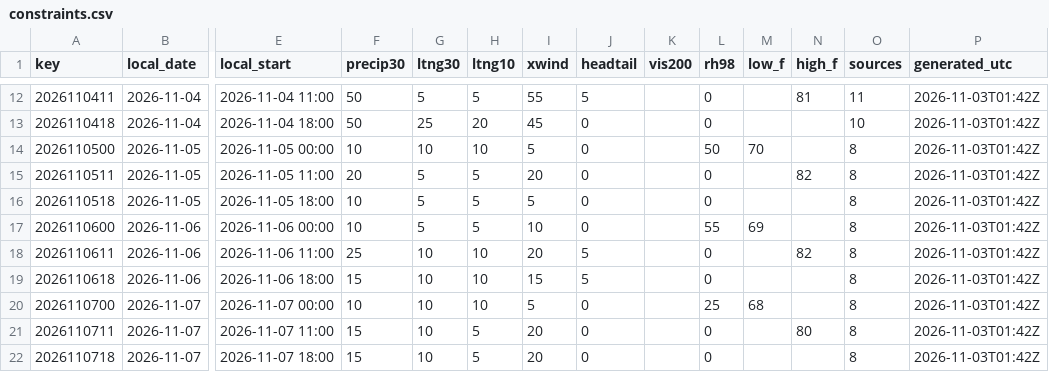
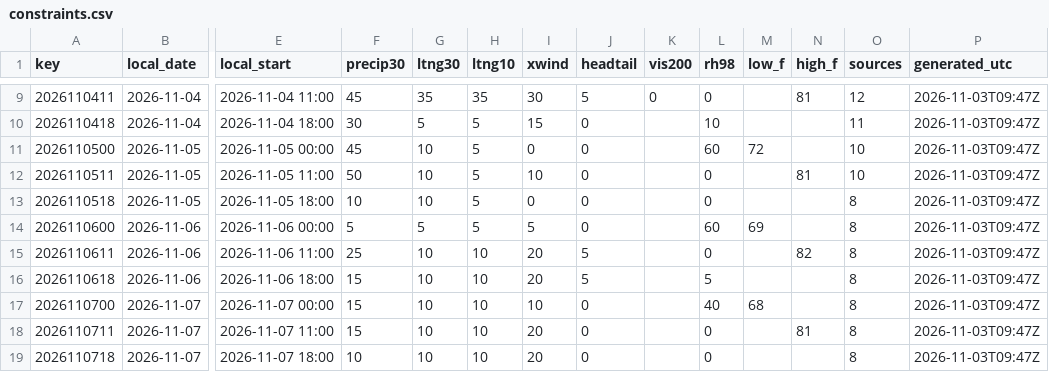
Before and after one commit to cyclonecizek/SLFWeather, a CSV file: docs/data/constraints.csv, drawn as a sheet; only a part is shown, gaps mark what is left out; addresses are those after the commit; the diff covers the shown part only; the diff names each change by its address in the sheet, - before the commit and + after, or states it on an @@ line.

```diff
--- a/docs/data/constraints.csv
+++ b/docs/data/constraints.csv
-F9 (precip30): 50
+F9 (precip30): 45
-G9 (ltng30): 5
+G9 (ltng30): 35
-H9 (ltng10): 5
+H9 (ltng10): 35
-I9 (xwind): 55
+I9 (xwind): 30
-K9 (vis200): (empty)
+K9 (vis200): 0
-O9 (sources): 11
+O9 (sources): 12
-P9:P19 (generated_utc): 2026-11-03T01:42Z
+P9:P19 (generated_utc): 2026-11-03T09:47Z
-F10 (precip30): 50
+F10 (precip30): 30
-G10 (ltng30): 25
+G10 (ltng30): 5
-H10 (ltng10): 20
+H10 (ltng10): 5
-I10 (xwind): 45
+I10 (xwind): 15
-L10 (rh98): 0
+L10 (rh98): 10
-O10 (sources): 10
+O10 (sources): 11
-F11 (precip30): 10
+F11 (precip30): 45
-H11 (ltng10): 10
+H11 (ltng10): 5
-I11 (xwind): 5
+I11 (xwind): 0
-L11 (rh98): 50
+L11 (rh98): 60
-M11 (low_f): 70
+M11 (low_f): 72
-O11:O12 (sources): 8
+O11:O12 (sources): 10
-F12 (precip30): 20
+F12 (precip30): 50
-G12:G13 (ltng30): 5
+G12:G13 (ltng30): 10
-I12 (xwind): 20
+I12 (xwind): 10
-N12 (high_f): 82
+N12 (high_f): 81
-I13 (xwind): 5
+I13 (xwind): 0
-F14 (precip30): 10
+F14 (precip30): 5
-I14 (xwind): 10
+I14 (xwind): 5
-L14 (rh98): 55
+L14 (rh98): 60
-I16 (xwind): 15
+I16 (xwind): 20
-L16 (rh98): 0
+L16 (rh98): 5
-F17 (precip30): 10
+F17 (precip30): 15
-I17 (xwind): 5
+I17 (xwind): 10
-L17 (rh98): 25
+L17 (rh98): 40
-H18:H19 (ltng10): 5
+H18:H19 (ltng10): 10
-N18 (high_f): 80
+N18 (high_f): 81
-F19 (precip30): 15
+F19 (precip30): 10
```
Also changed, not shown: 3 added rows, 3 removed rows and 63 edited cells elsewhere in this file, docs/data/GFS_upper_air_KTTS.csv, docs/data/KTTS_ENS_wind.csv, 13 other files.
